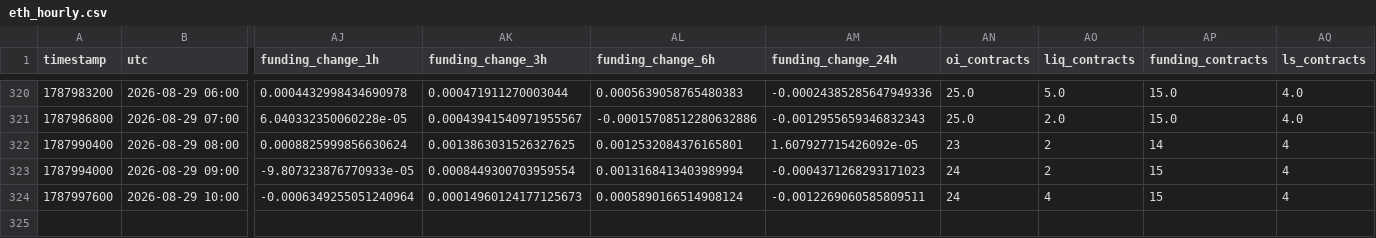
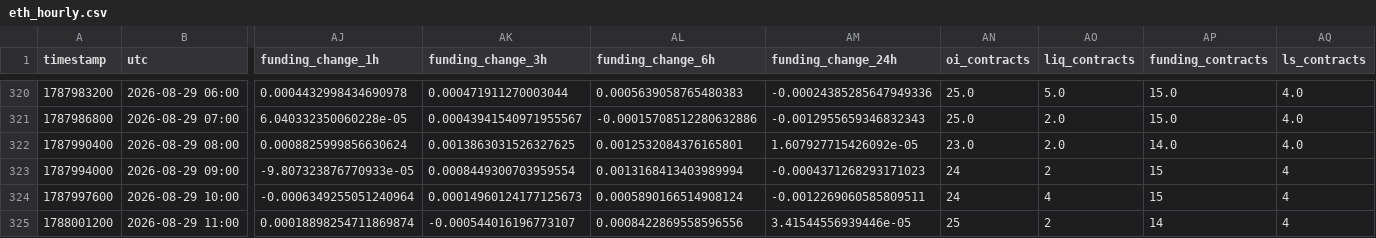
Before and after one commit to aakolodezh-eng/eth-squeeze-watch, a CSV file: eth_hourly.csv, drawn as a sheet; only a part is shown, gaps mark what is left out; rows hold the shown columns only; the diff names each change by its address in the sheet, - before the commit and + after, or states it on an @@ line.

```diff
--- a/eth_hourly.csv
+++ b/eth_hourly.csv
-AN322 (oi_contracts): 23
+AN322 (oi_contracts): 23.0
-AO322 (liq_contracts): 2
+AO322 (liq_contracts): 2.0
-AP322 (funding_contracts): 14
+AP322 (funding_contracts): 14.0
-AQ322 (ls_contracts): 4
+AQ322 (ls_contracts): 4.0
+row 325: 1788001200 | 2026-08-29 11:00 | 0.00018898254711869874 | -0.000544016196773107 | 0.0008422869558596556 | 3.41544556939446e-05 | 25 | 2 | 14 | 4
```
